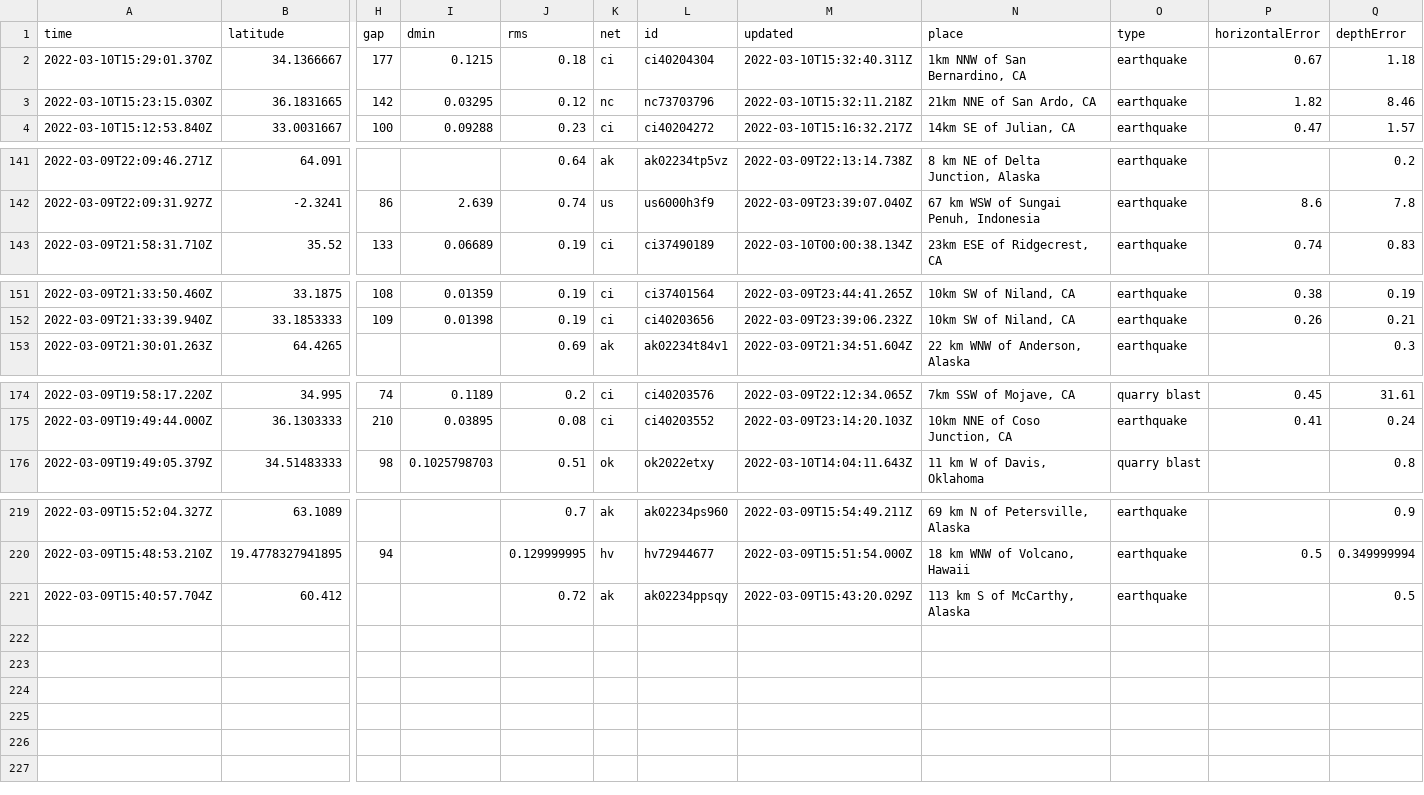
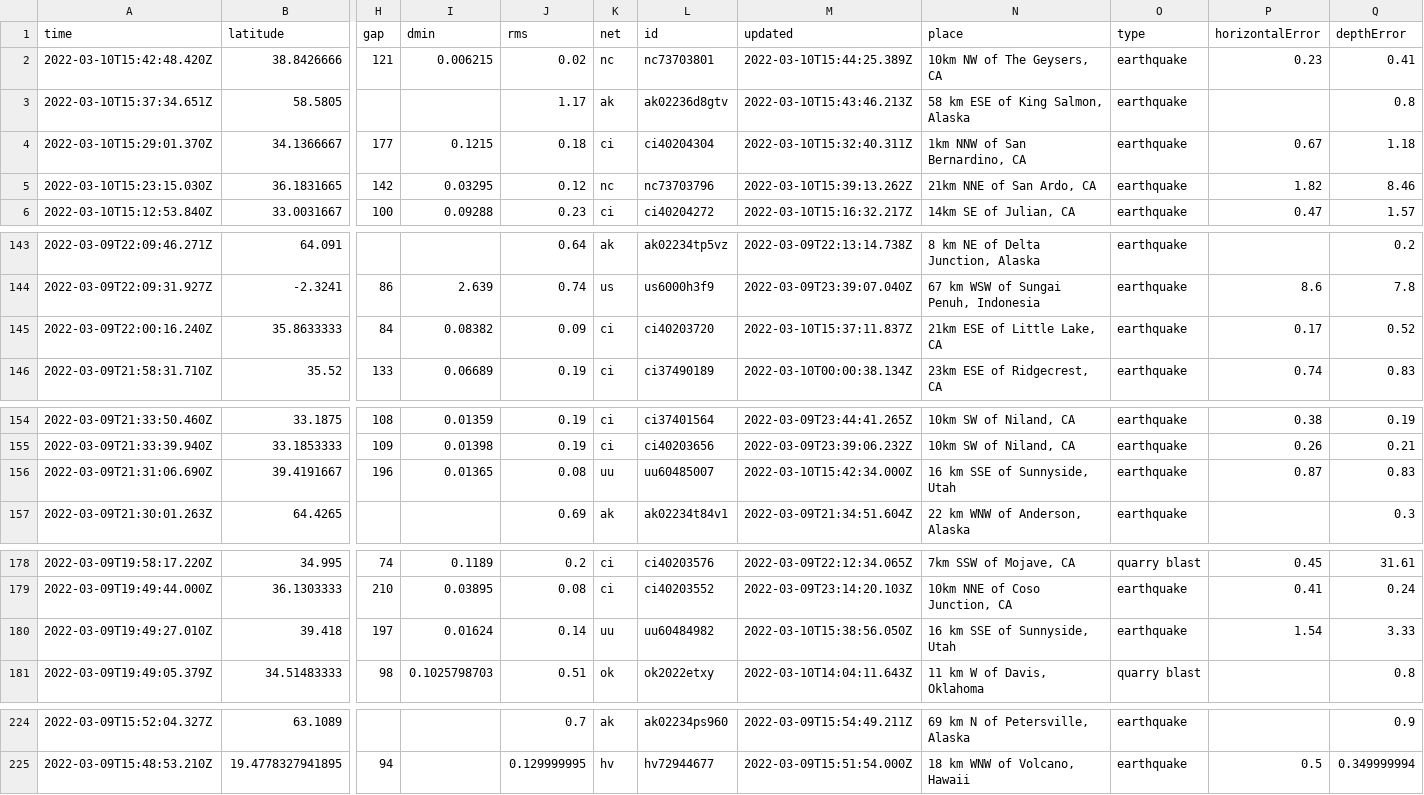
Before and after one commit to profrobwells/nicar22-github-actions, a CSV file: usgs_current.csv, drawn as a sheet; only a part is shown, gaps mark what is left out; removed rows and columns are numbered as before the commit, all else as after; rows hold the shown columns only; the diff covers the shown part only; the diff names each change by its address in the sheet, - before the commit and + after, or states it on an @@ line.

```diff
--- a/usgs_current.csv
+++ b/usgs_current.csv
+row 2: 2022-03-10T15:42:48.420Z | 38.8426666 | 121 | 0.006215 | 0.02 | nc | nc73703801 | 2022-03-10T15:44:25.389Z | 10km NW of The Geysers, CA | earthquake | 0.23 | 0.41
+row 3: 2022-03-10T15:37:34.651Z | 58.5805 |  |  | 1.17 | ak | ak02236d8gtv | 2022-03-10T15:43:46.213Z | 58 km ESE of King Salmon, Alaska | earthquake |  | 0.8
-M5 (updated): 2022-03-10T15:32:11.218Z
+M5 (updated): 2022-03-10T15:39:13.262Z
+row 145: 2022-03-09T22:00:16.240Z | 35.8633333 | 84 | 0.08382 | 0.09 | ci | ci40203720 | 2022-03-10T15:37:11.837Z | 21km ESE of Little Lake, CA | earthquake | 0.17 | 0.52
+row 156: 2022-03-09T21:31:06.690Z | 39.4191667 | 196 | 0.01365 | 0.08 | uu | uu60485007 | 2022-03-10T15:42:34.000Z | 16 km SSE of Sunnyside, Utah | earthquake | 0.87 | 0.83
+row 180: 2022-03-09T19:49:27.010Z | 39.418 | 197 | 0.01624 | 0.14 | uu | uu60484982 | 2022-03-10T15:38:56.050Z | 16 km SSE of Sunnyside, Utah | earthquake | 1.54 | 3.33
-row 221: 2022-03-09T15:40:57.704Z | 60.412 |  |  | 0.72 | ak | ak02234ppsqy | 2022-03-09T15:43:20.029Z | 113 km S of McCarthy, Alaska | earthquake |  | 0.5
```
Also changed, not shown: 5 edited cells elsewhere in this file, usgs_main.csv.
